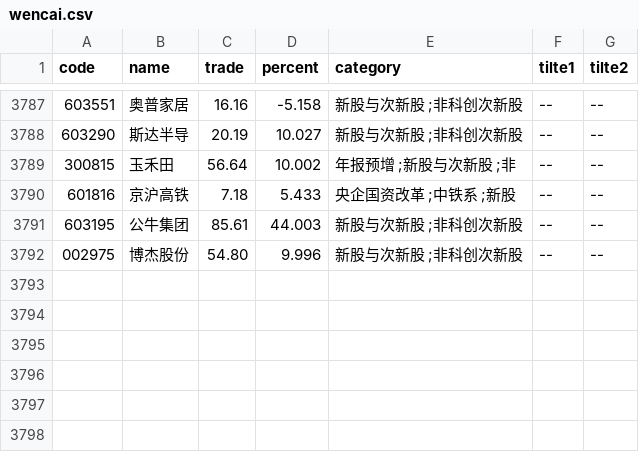
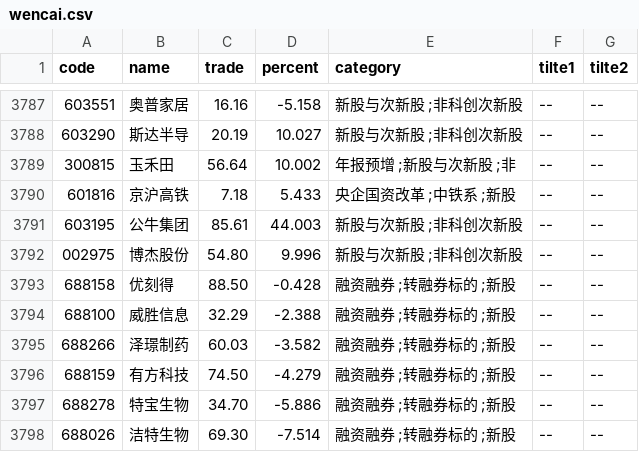
Before and after one commit to johnsonhongyi/pyQuant, a CSV file: stock/JohnsonUtil/wencai/wencai.csv, drawn as a sheet; only a part is shown, gaps mark what is left out; the diff names each change by its address in the sheet, - before the commit and + after, or states it on an @@ line.

```diff
--- a/stock/JohnsonUtil/wencai/wencai.csv
+++ b/stock/JohnsonUtil/wencai/wencai.csv
+row 3793: 688158 | 优刻得 | 88.50 | -0.428 | 融资融券 ;转融券标的 ;新股 | -- | --
+row 3794: 688100 | 威胜信息 | 32.29 | -2.388 | 融资融券 ;转融券标的 ;新股 | -- | --
+row 3795: 688266 | 泽璟制药 | 60.03 | -3.582 | 融资融券 ;转融券标的 ;新股 | -- | --
+row 3796: 688159 | 有方科技 | 74.50 | -4.279 | 融资融券 ;转融券标的 ;新股 | -- | --
+row 3797: 688278 | 特宝生物 | 34.70 | -5.886 | 融资融券 ;转融券标的 ;新股 | -- | --
+row 3798: 688026 | 洁特生物 | 69.30 | -7.514 | 融资融券 ;转融券标的 ;新股 | -- | --
```
Also changed, not shown: 5 other files.
